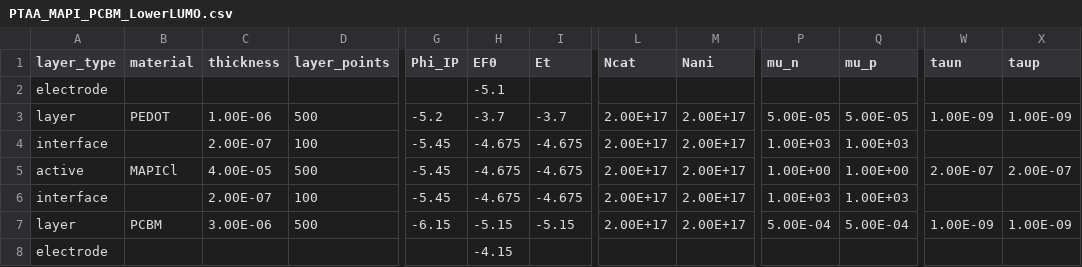
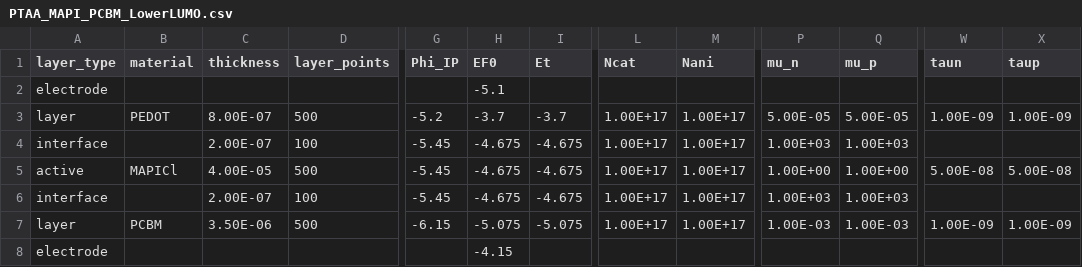
Before and after one commit to lucy-hart/Driftfusion, a CSV file: Input_files/PTAA_MAPI_PCBM_LowerLUMO.csv, drawn as a sheet; only a part is shown, gaps mark what is left out; the diff names each change by its address in the sheet, - before the commit and + after, or states it on an @@ line.

```diff
--- a/Input_files/PTAA_MAPI_PCBM_LowerLUMO.csv
+++ b/Input_files/PTAA_MAPI_PCBM_LowerLUMO.csv
-C3 (thickness): 1.00E-06
+C3 (thickness): 8.00E-07
-L3:L7 (Ncat): 2.00E+17
+L3:L7 (Ncat): 1.00E+17
-M3:M7 (Nani): 2.00E+17
+M3:M7 (Nani): 1.00E+17
-W5 (taun): 2.00E-07
+W5 (taun): 5.00E-08
-X5 (taup): 2.00E-07
+X5 (taup): 5.00E-08
-C7 (thickness): 3.00E-06
+C7 (thickness): 3.50E-06
-H7 (EF0): -5.15
+H7 (EF0): -5.075
-I7 (Et): -5.15
+I7 (Et): -5.075
-P7 (mu_n): 5.00E-04
+P7 (mu_n): 1.00E-03
-Q7 (mu_p): 5.00E-04
+Q7 (mu_p): 1.00E-03
```
Also changed, not shown: Input_files/PTAA_MAPI_PCBM_LowerMob.csv, Input_files/PTAA_MAPI_PCBM_LowestMob.csv, 9 other files.
